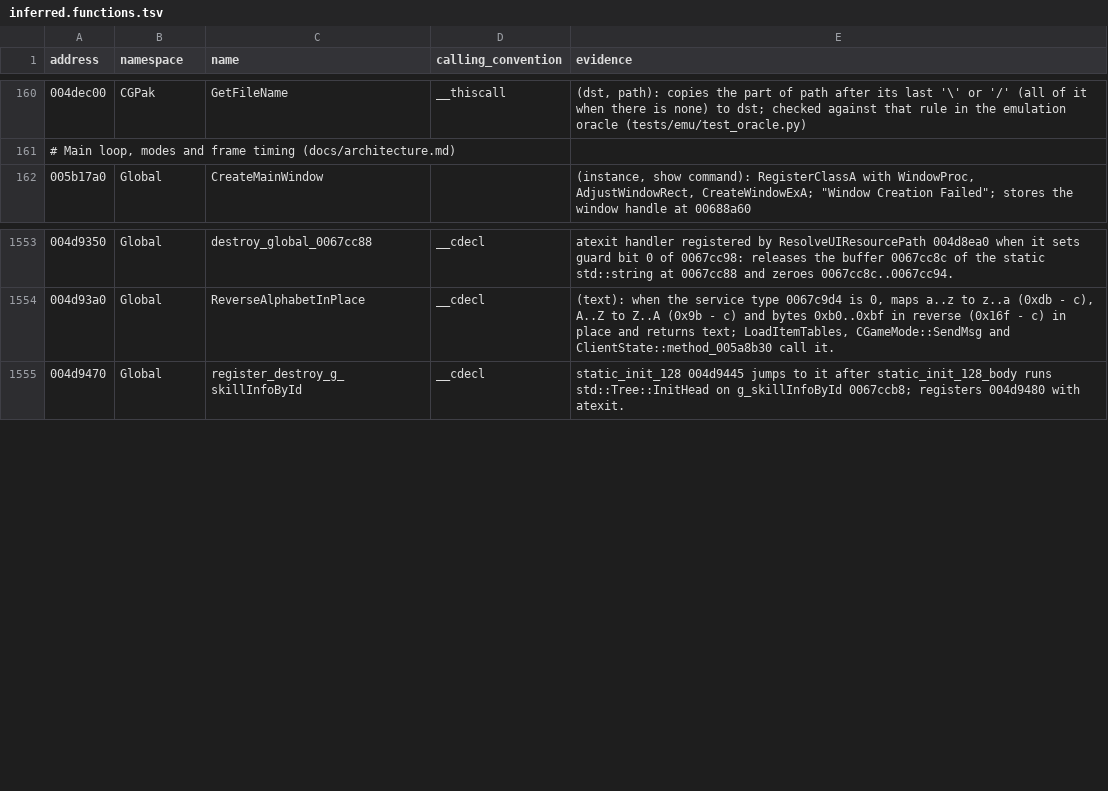
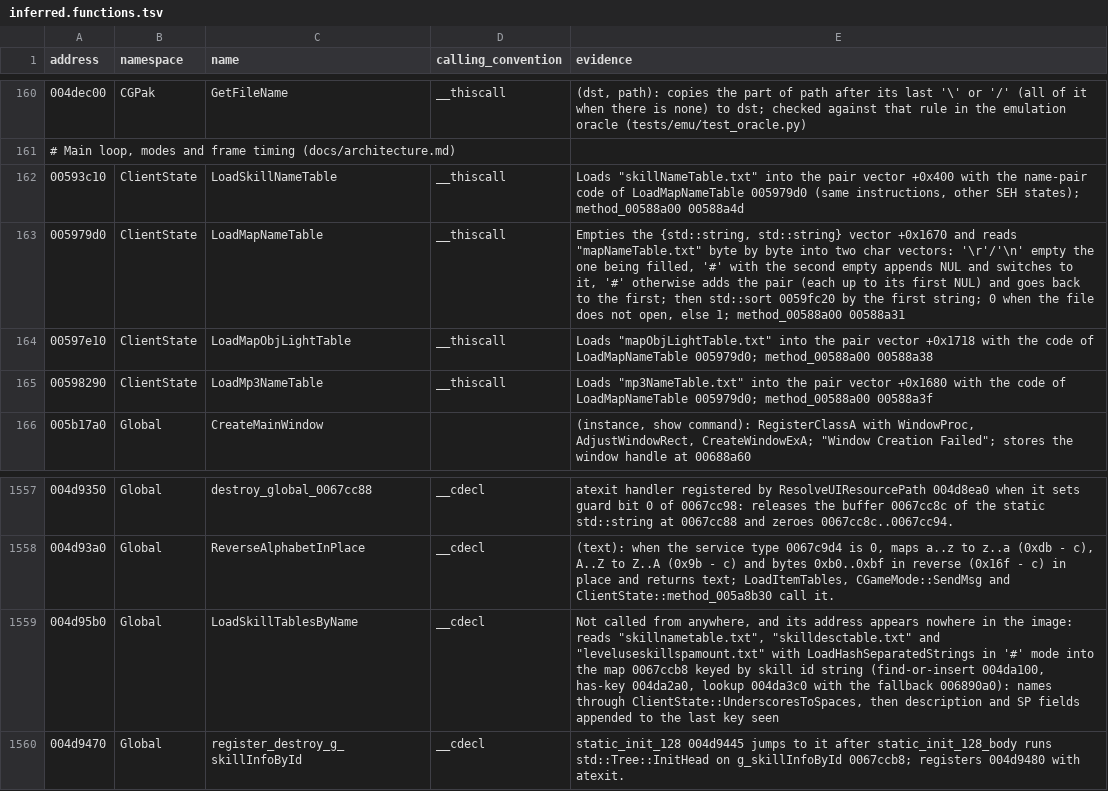
Before and after one commit to keyehzy/ragexe, a TSV file: analysis/labels/inferred.functions.tsv, drawn as a sheet; only a part is shown, gaps mark what is left out; the diff names each change by its address in the sheet, - before the commit and + after, or states it on an @@ line.

```diff
--- a/analysis/labels/inferred.functions.tsv
+++ b/analysis/labels/inferred.functions.tsv
+row 162: 00593c10 | ClientState | LoadSkillNameTable | __thiscall | Loads "skillNameTable.txt" into the pair vector +0x400 with the name-pair code of LoadMapNameTable 005979d0 (same instructions, other SEH states); method_00588a00 00588a4d
+row 163: 005979d0 | ClientState | LoadMapNameTable | __thiscall | Empties the {std::string, std::string} vector +0x1670 and reads "mapNameTable.txt" byte by byte into two char vectors: '\r'/'\n' empty the one being filled, '#' with the second empty appends NUL and switches to it, '#' otherwise adds the pair (each up to its first NUL) and goes back to the first; then std::sort 0059fc20 by the first string; 0 when the file does not open, else 1; method_00588a00 00588a31
+row 164: 00597e10 | ClientState | LoadMapObjLightTable | __thiscall | Loads "mapObjLightTable.txt" into the pair vector +0x1718 with the code of LoadMapNameTable 005979d0; method_00588a00 00588a38
+row 165: 00598290 | ClientState | LoadMp3NameTable | __thiscall | Loads "mp3NameTable.txt" into the pair vector +0x1680 with the code of LoadMapNameTable 005979d0; method_00588a00 00588a3f
+row 1559: 004d95b0 | Global | LoadSkillTablesByName | __cdecl | Not called from anywhere, and its address appears nowhere in the image: reads "skillnametable.txt", "skilldesctable.txt" and "leveluseskillspamount.txt" with LoadHashSeparatedStrings in '#' mode into the map 0067ccb8 keyed by skill id string (find-or-insert 004da100, has-key 004da2a0, lookup 004da3c0 with the fallback 006890a0): names through ClientState::UnderscoresToSpaces, then description and SP fields appended to the last key seen
```
Also changed, not shown: analysis/exports/Ragexe.exe.unreferenced.tsv, analysis/labels/methods.functions.tsv, 20 other files.
